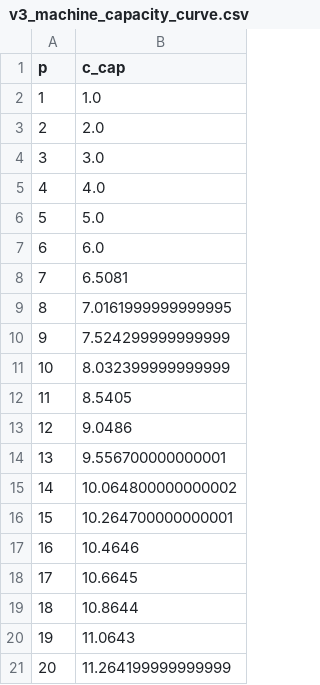
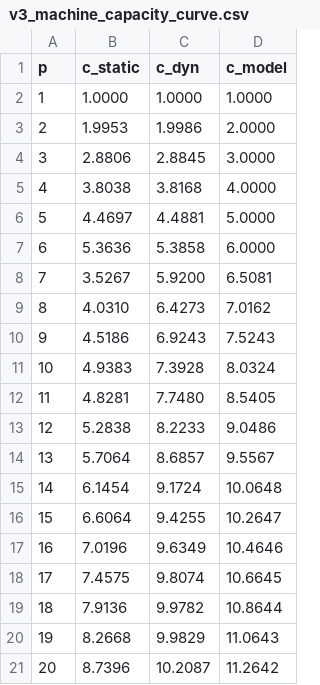
Before and after one commit to andrea-01/s4t-trust-hpc, a CSV file: hpc-engine/results/m13/v3_machine_capacity_curve.csv, drawn as a sheet; removed rows and columns are numbered as before the commit, all else as after; the diff names each change by its address in the sheet, - before the commit and + after, or states it on an @@ line.

Commit message:
m13 (13.4-ter): W1 - misura rigorosa capacita E9b (C_static e C_dyn su fill order)

```diff
--- a/hpc-engine/results/m13/v3_machine_capacity_curve.csv
+++ b/hpc-engine/results/m13/v3_machine_capacity_curve.csv
-column B (c_cap), rows 2-21: 1.0 | 2.0 | 3.0 | 4.0 | 5.0 | 6.0 | 6.5081 | 7.0161999999999995 | 7.524299999999999 | 8.032399999999999 | 8.5405 | 9.0486 | 9.556700000000001 | 10.064800000000002 | 10.264700000000001 | 10.4646 | 10.6645 | 10.8644 | 11.0643 | 11.264199999999999
+column B (c_static), rows 2-21: 1.0000 | 1.9953 | 2.8806 | 3.8038 | 4.4697 | 5.3636 | 3.5267 | 4.0310 | 4.5186 | 4.9383 | 4.8281 | 5.2838 | 5.7064 | 6.1454 | 6.6064 | 7.0196 | 7.4575 | 7.9136 | 8.2668 | 8.7396
+column C (c_dyn), rows 2-21: 1.0000 | 1.9986 | 2.8845 | 3.8168 | 4.4881 | 5.3858 | 5.9200 | 6.4273 | 6.9243 | 7.3928 | 7.7480 | 8.2233 | 8.6857 | 9.1724 | 9.4255 | 9.6349 | 9.8074 | 9.9782 | 9.9829 | 10.2087
+column D (c_model), rows 2-21: 1.0000 | 2.0000 | 3.0000 | 4.0000 | 5.0000 | 6.0000 | 6.5081 | 7.0162 | 7.5243 | 8.0324 | 8.5405 | 9.0486 | 9.5567 | 10.0648 | 10.2647 | 10.4646 | 10.6645 | 10.8644 | 11.0643 | 11.2642
```
Also changed, not shown: 4 other files.
